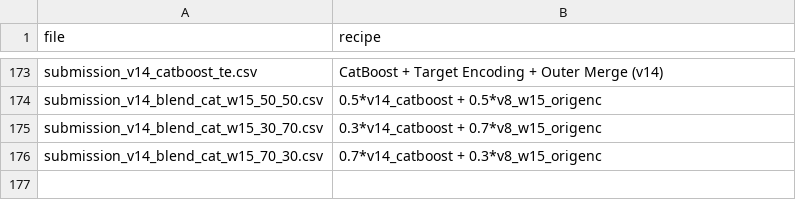
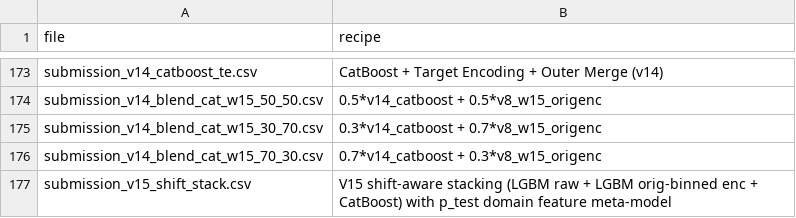
Before and after one commit to mnem0nic7/diabetes-2025, a CSV file: tomorrow_manifest.csv, drawn as a sheet; only a part is shown, gaps mark what is left out.

Commit message:
Add v15 shift-aware stacking and v16 piecewise meta

```diff
--- a/tomorrow_manifest.csv
+++ b/tomorrow_manifest.csv
@@ -176 +176,2 @@ submission_v14_blend_cat_w15_30_70.csv,0.3*v14_catboost + 0.7*v8_w15_origenc
 submission_v14_blend_cat_w15_70_30.csv,0.7*v14_catboost + 0.3*v8_w15_origenc
+submission_v15_shift_stack.csv,V15 shift-aware stacking (LGBM raw + LGBM orig-binned enc + CatBoost) with p_test domain feature meta-model
```
Also changed, not shown: 2 other files.
